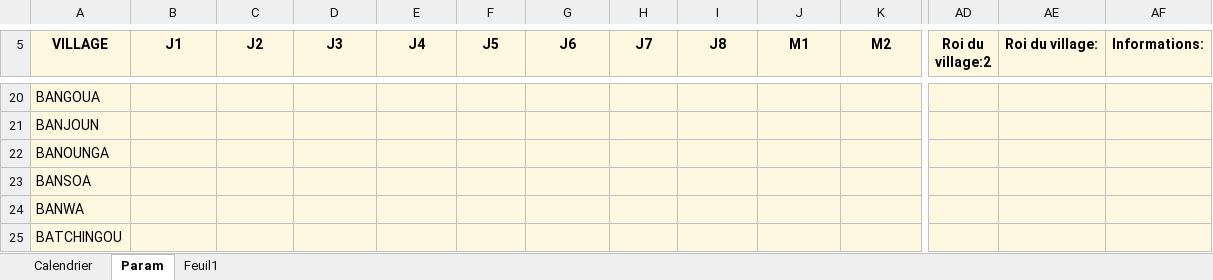
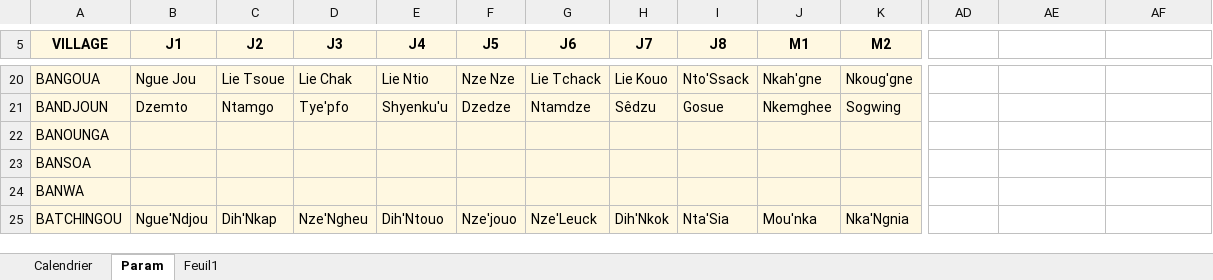
Before and after one commit to fongagilbert-beep/calendrier-du-village, an Excel workbook: GilbertCalendar80.xlsm, sheet Param, drawn as a sheet; only a part is shown, gaps mark what is left out; values as stored, in another font and other column widths than the file's, no borders; charts and pictures and table styles not drawn; removed rows and columns are numbered as before the commit, all else as after; rows hold the shown columns only; the diff covers the shown part only; the diff names each change by its address in the sheet, - before the commit and + after, or states it on an @@ line.

```diff
--- a/GilbertCalendar80.xlsm (sheet Param)
+++ b/GilbertCalendar80.xlsm (sheet Param)
-AD5:AF5 fill: #FFF8E1
+AD5:AF5 fill: none
-AD5: Roi du village:2
+AD5: (empty)
-AE5: Roi du village:
+AE5: (empty)
-AF5: Informations:
+AF5: (empty)
-B20 (J1): (empty)
+B20 (J1): Ngue Jou
-C20 (J2): (empty)
+C20 (J2): Lie Tsoue
-D20 (J3): (empty)
+D20 (J3): Lie Chak
-E20 (J4): (empty)
+E20 (J4): Lie Ntio
-F20 (J5): (empty)
+F20 (J5): Nze Nze
-G20 (J6): (empty)
+G20 (J6): Lie Tchack
-H20 (J7): (empty)
+H20 (J7): Lie Kouo
-I20 (J8): (empty)
+I20 (J8): Nto'Ssack
-J20 (M1): (empty)
+J20 (M1): Nkah'gne
-K20 (M2): (empty)
+K20 (M2): Nkoug'gne
-AD20:AF20 fill: #FFF8E1
+AD20:AF20 fill: none
-row 21: BANJOUN
+row 21: BANDJOUN | Dzemto | Ntamgo | Tye'pfo | Shyenku'u | Dzedze | Ntamdze | Sêdzu | Gosue | Nkemghee | Sogwing
-AD22:AF25 fill: #FFF8E1
+AD22:AF25 fill: none
-B25 (J1): (empty)
+B25 (J1): Ngue'Ndjou
-C25 (J2): (empty)
+C25 (J2): Dih'Nkap
-D25 (J3): (empty)
+D25 (J3): Nze'Ngheu
-E25 (J4): (empty)
+E25 (J4): Dih'Ntouo
-F25 (J5): (empty)
+F25 (J5): Nze'jouo
-G25 (J6): (empty)
+G25 (J6): Nze'Leuck
-H25 (J7): (empty)
+H25 (J7): Dih'Nkok
-I25 (J8): (empty)
+I25 (J8): Nta'Sia
-J25 (M1): (empty)
+J25 (M1): Mou'nka
-K25 (M2): (empty)
+K25 (M2): Nka'Ngnia
```
Also changed, not shown: 139 edited cells and cell formats elsewhere in this sheet, 1 other file.
